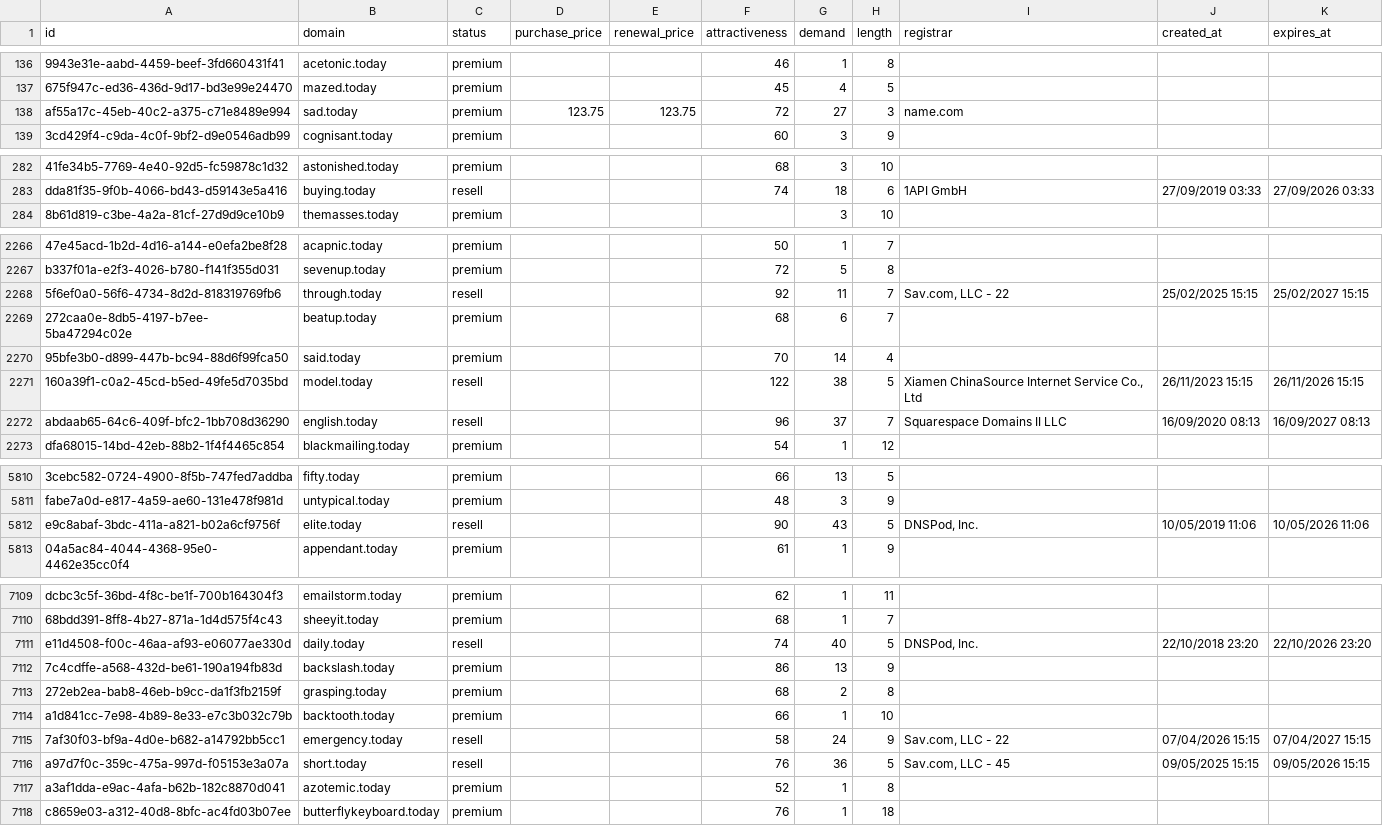
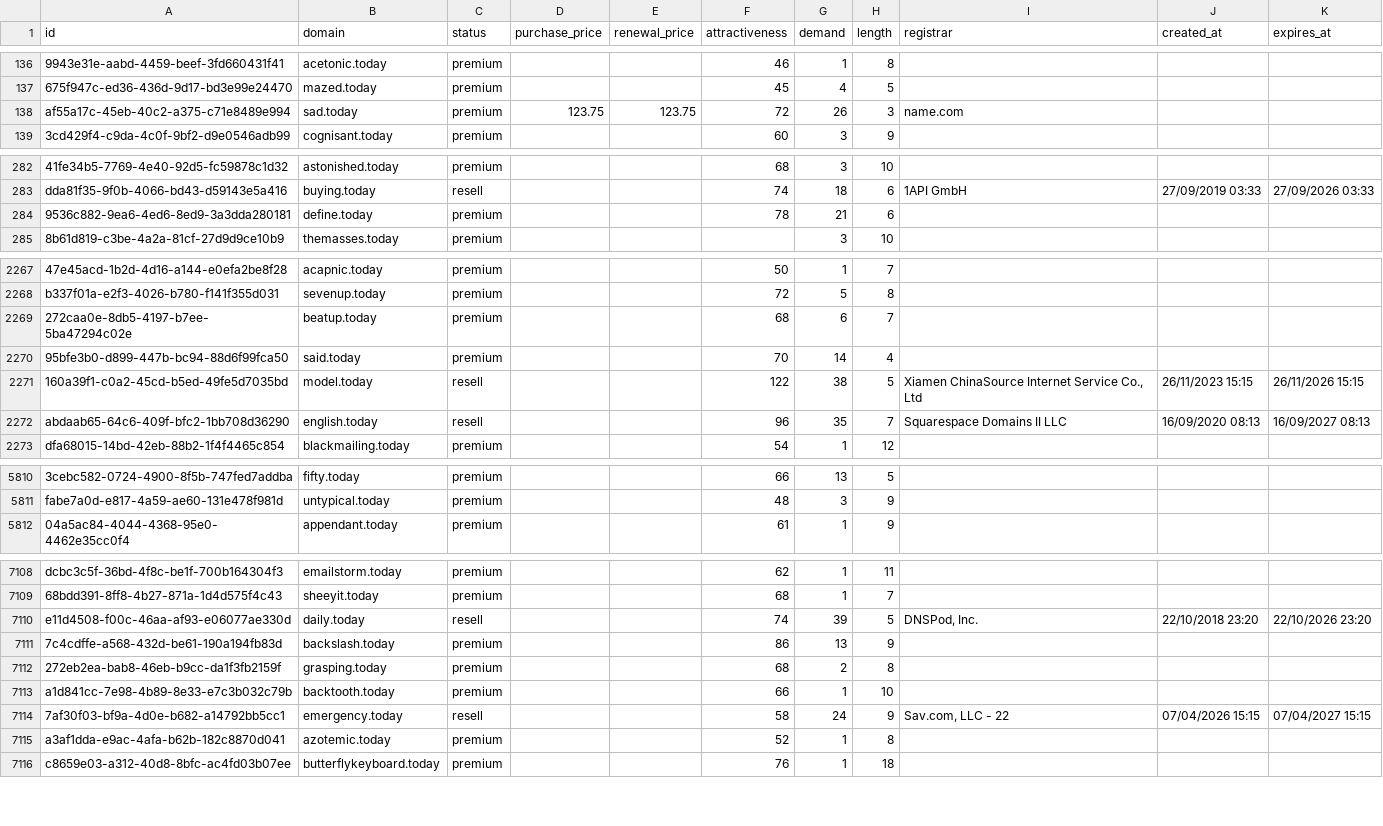
Before and after one commit to UniqueDomains/today-oneword-domains, a CSV file: today.csv, drawn as a sheet; only a part is shown, gaps mark what is left out; removed rows and columns are numbered as before the commit, all else as after; the diff covers the shown part only; the diff names each change by its address in the sheet, - before the commit and + after, or states it on an @@ line.

Commit message:
Domains update

```diff
--- a/today.csv
+++ b/today.csv
-G138 (demand): 27
+G138 (demand): 26
+row 284: 9536c882-9ea6-4ed6-8ed9-3a3dda280181 | define.today | premium |  |  | 78 | 21 | 6
-row 2268: 5f6ef0a0-56f6-4734-8d2d-818319769fb6 | through.today | resell |  |  | 92 | 11 | 7 | Sav.com, LLC - 22 | 25/02/2025 15:15 | 25/02/2027 15:15
-G2272 (demand): 37
+G2272 (demand): 35
-row 5812: e9c8abaf-3bdc-411a-a821-b02a6cf9756f | elite.today | resell |  |  | 90 | 43 | 5 | DNSPod, Inc. | 10/05/2019 11:06 | 10/05/2026 11:06
-G7110 (demand): 40
+G7110 (demand): 39
-row 7116: a97d7f0c-359c-475a-997d-f05153e3a07a | short.today | resell |  |  | 76 | 36 | 5 | Sav.com, LLC - 45 | 09/05/2025 15:15 | 09/05/2026 15:15
```
Also changed, not shown: 50 edited cells elsewhere in this file, 4 other files.
